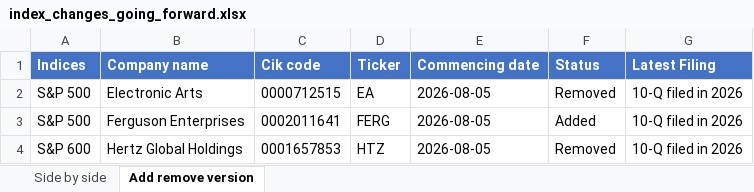
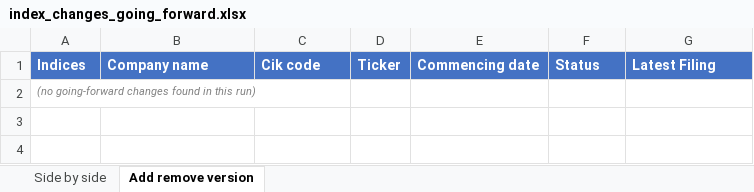
Before and after one commit to maharajasm2186-debug/MahaKing86, an Excel workbook: index_changes_going_forward.xlsx, sheet Add remove version, drawn as a sheet; values as stored, in another font and other column widths than the file's, no borders; removed rows and columns are numbered as before the commit, all else as after; the diff names each change by its address in the sheet, - before the commit and + after, or states it on an @@ line.

```diff
--- a/index_changes_going_forward.xlsx (sheet Add remove version)
+++ b/index_changes_going_forward.xlsx (sheet Add remove version)
-row 2: S&P 500 | Electronic Arts | 0000712515 | EA | 2026-08-05 | Removed | 10-Q filed in 2026
-row 3: S&P 500 | Ferguson Enterprises | 0002011641 | FERG | 2026-08-05 | Added | 10-Q filed in 2026
-row 4: S&P 600 | Hertz Global Holdings | 0001657853 | HTZ | 2026-08-05 | Removed | 10-Q filed in 2026
+row 2: (no going-forward changes found in this run)
```
Also changed, not shown: sheet Side by side, 1 other file.
